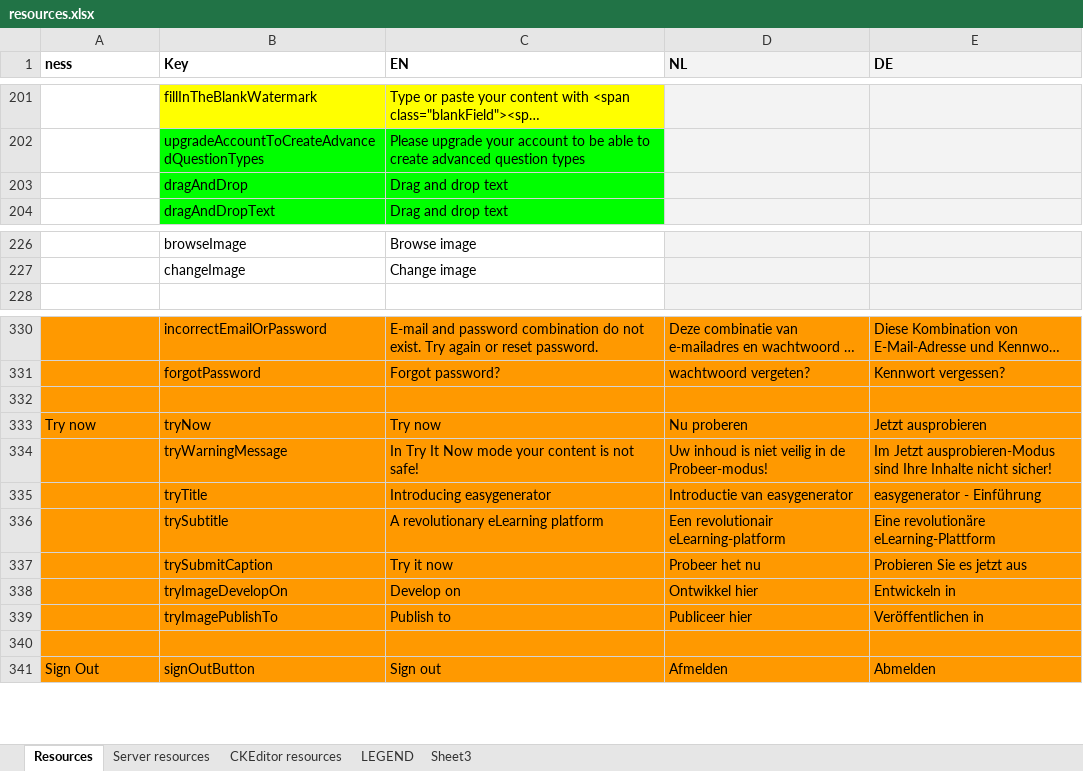
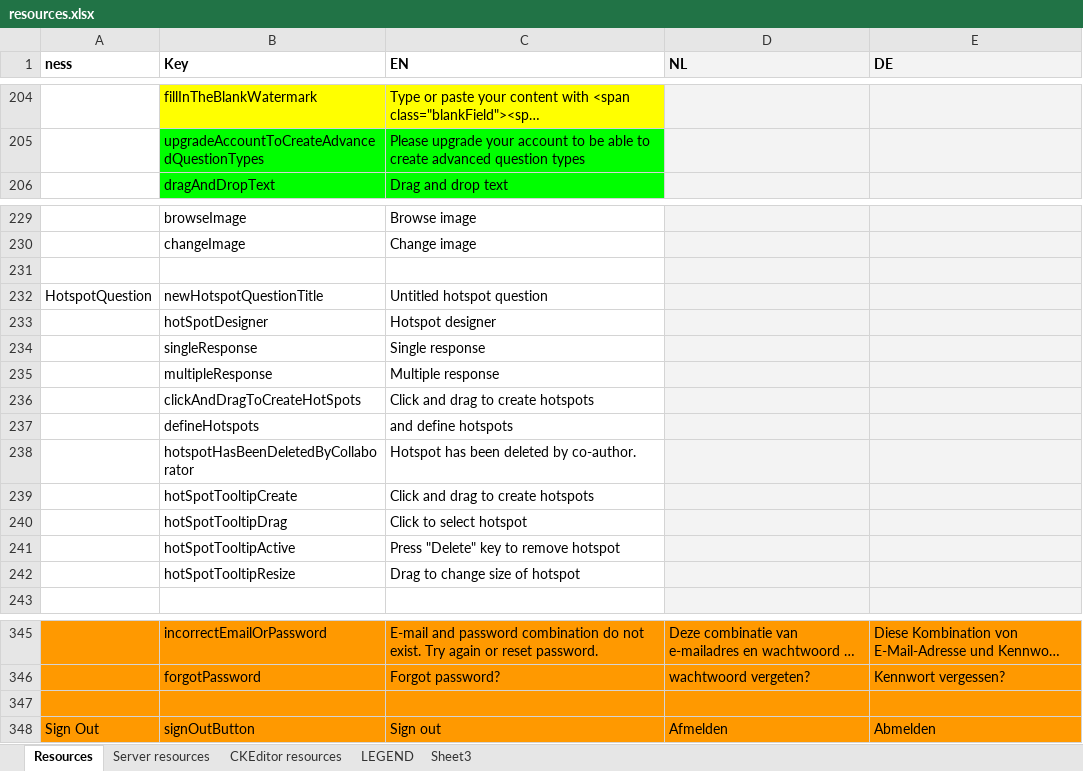
Before and after one commit to jaw4ik/assessment, an Excel workbook: sources/easygenerator.Web/App/localization/resources.xlsx, sheet Resources, drawn as a sheet; only a part is shown, gaps mark what is left out; long unchanged cells end in …; values as stored, in another font and other column widths than the file's, no borders; removed rows and columns are numbered as before the commit, all else as after; the diff covers the shown part only; the diff names each change by its address in the sheet, - before the commit and + after, or states it on an @@ line.

```diff
--- a/sources/easygenerator.Web/App/localization/resources.xlsx (sheet Resources)
+++ b/sources/easygenerator.Web/App/localization/resources.xlsx (sheet Resources)
-row 203:  | dragAndDrop | Drag and drop text
+row 231: (empty)
+row 232: HotspotQuestion | newHotspotQuestionTitle | Untitled hotspot question
+row 233:  | hotSpotDesigner | Hotspot designer
+row 234:  | singleResponse | Single response
+row 235:  | multipleResponse | Multiple response
+row 236:  | clickAndDragToCreateHotSpots | Click and drag to create hotspots
+row 237:  | defineHotspots | and define hotspots
+row 238:  | hotspotHasBeenDeletedByCollaborator | Hotspot has been deleted by co-author.
+row 239:  | hotSpotTooltipCreate | Click and drag to create hotspots
+row 240:  | hotSpotTooltipDrag | Click to select hotspot
+row 241:  | hotSpotTooltipActive | Press "Delete" key to remove hotspot
+row 242:  | hotSpotTooltipResize | Drag to change size of hotspot
-row 332: (empty)
-row 333: Try now | tryNow | Try now | Nu proberen | Jetzt ausprobieren
-row 334:  | tryWarningMessage | In Try It Now mode your content is not safe! | Uw inhoud is niet veilig in de Probeer-modus! | Im Jetzt ausprobieren-Modus sind Ihre Inhalte nicht sicher!
-row 335:  | tryTitle | Introducing easygenerator | Introductie van easygenerator | easygenerator - Einführung
-row 336:  | trySubtitle | A revolutionary eLearning platform | Een revolutionair eLearning-platform | Eine revolutionäre eLearning-Plattform
-row 337:  | trySubmitCaption | Try it now | Probeer het nu | Probieren Sie es jetzt aus
-row 338:  | tryImageDevelopOn | Develop on | Ontwikkel hier | Entwickeln in
-row 339:  | tryImagePublishTo | Publish to | Publiceer hier | Veröffentlichen in
```
Also changed, not shown: 4 added rows and 2 edited cells elsewhere in this sheet, 38 other files.
